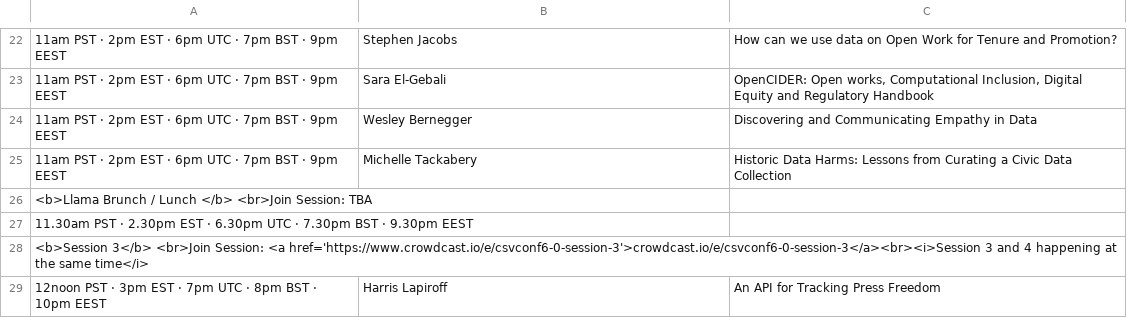
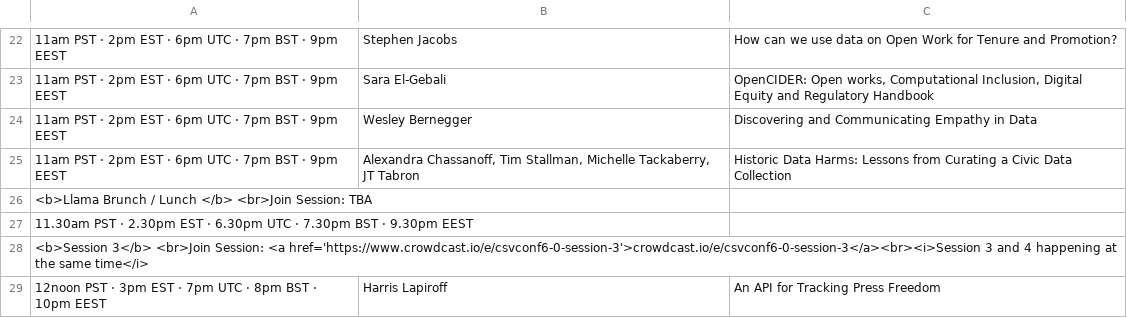
Before and after one commit to csvconf/csvconf.com, a CSV file: _data/2021_schedule.csv, drawn as a sheet; only a part is shown, gaps mark what is left out; the diff names each change by its address in the sheet, - before the commit and + after, or states it on an @@ line.

```diff
--- a/_data/2021_schedule.csv
+++ b/_data/2021_schedule.csv
-B25: Michelle Tackabery
+B25: Alexandra Chassanoff, Tim Stallman, Michelle Tackaberry, JT Tabron
```
Also changed, not shown: _data/2021_speakers.csv.
